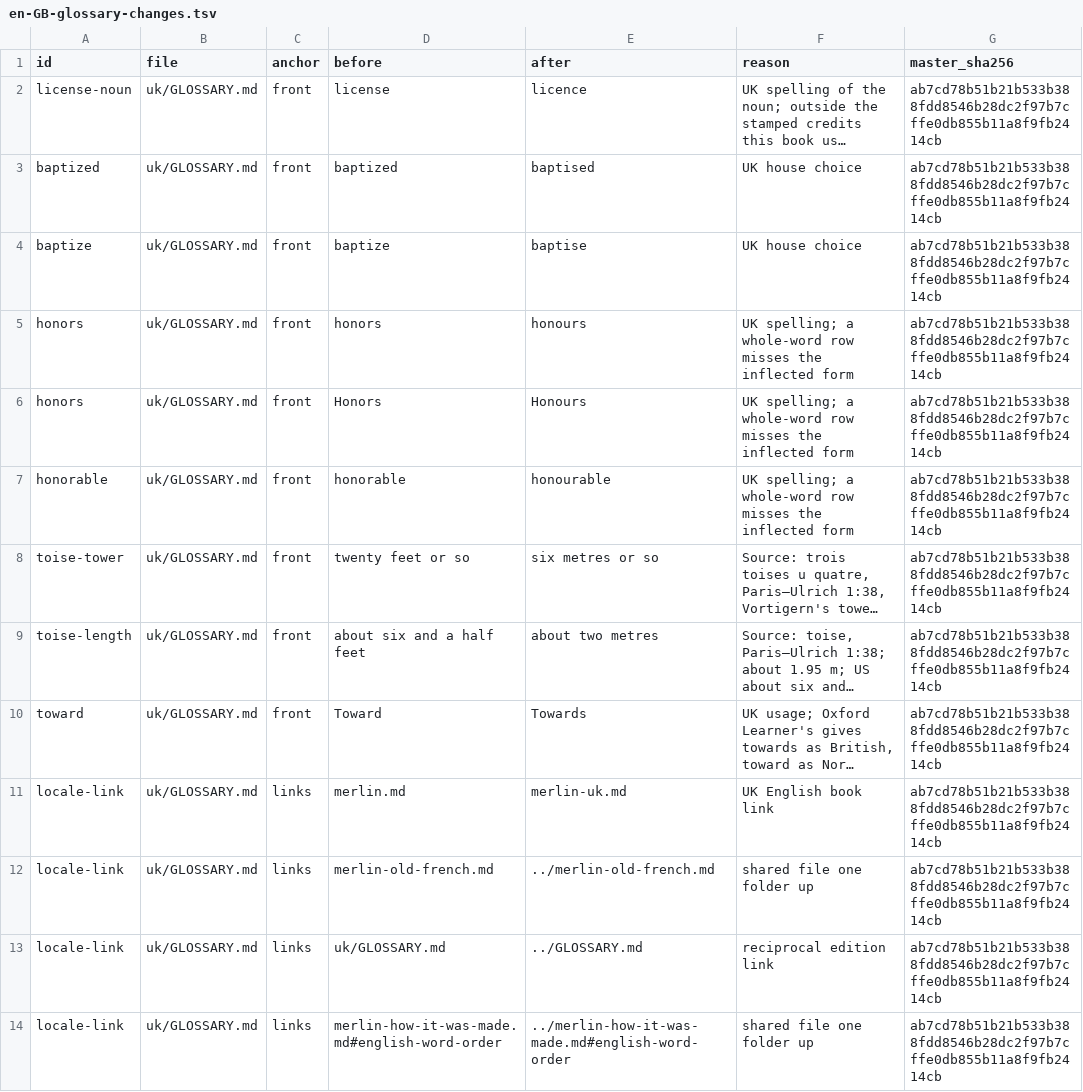
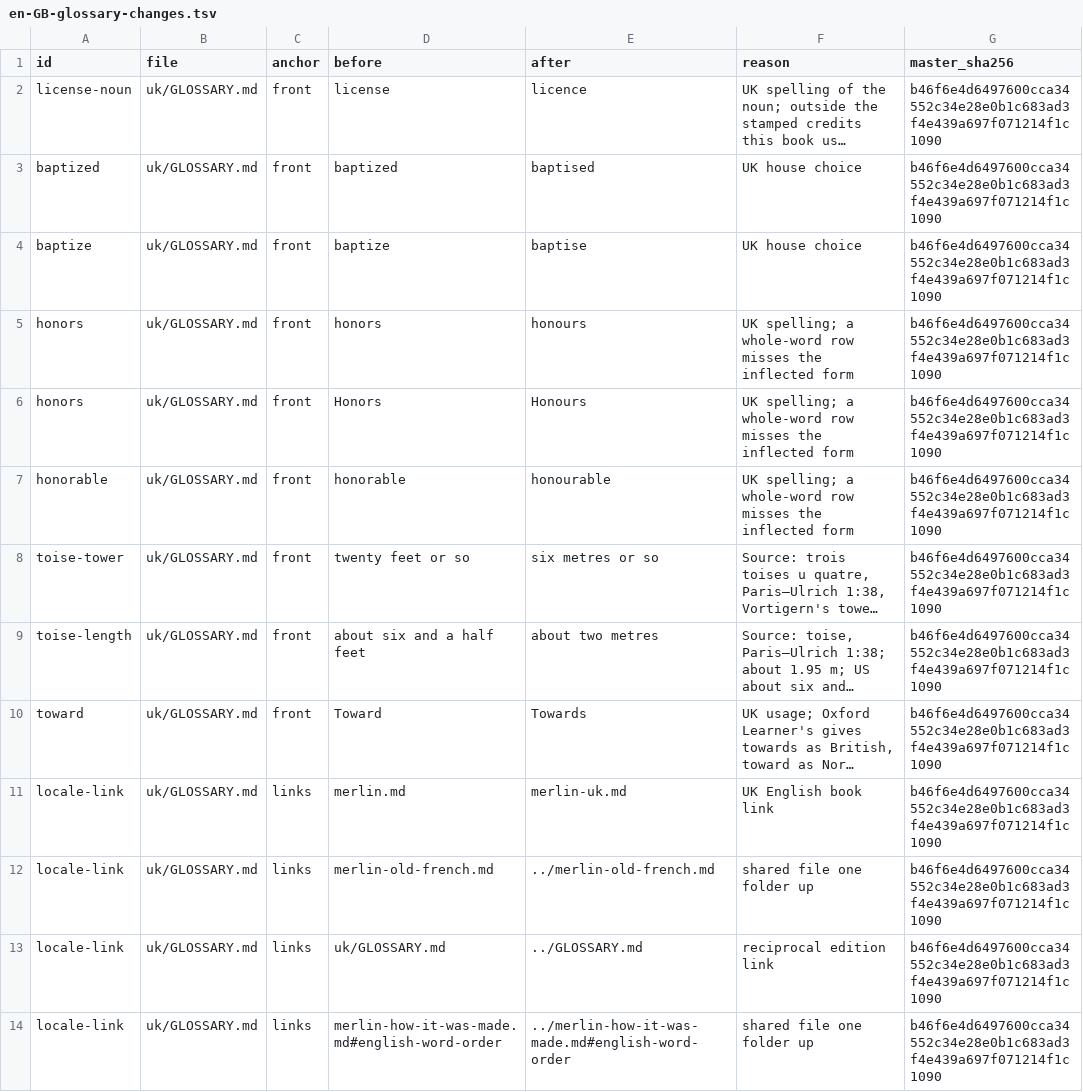
Before and after one commit to ryanallen/leaftext, a TSV file: docs/08-examples/merlin/locales/en-GB-glossary-changes.tsv, drawn as a sheet; only a part is shown; long unchanged cells end in …; the diff covers the shown part only; the diff names each change by its address in the sheet, - before the commit and + after, or states it on an @@ line.

```diff
--- a/docs/08-examples/merlin/locales/en-GB-glossary-changes.tsv
+++ b/docs/08-examples/merlin/locales/en-GB-glossary-changes.tsv
-G2:G14 (master_sha256): ab7cd78b51b21b533b388fdd8546b28dc2f97b7cffe0db855b11a8f9fb2414cb
+G2:G14 (master_sha256): b46f6e4d6497600cca34552c34e28e0b1c683ad3f4e439a697f071214f1c1090
```
Also changed, not shown: 12 edited cells elsewhere in this file, docs/08-examples/merlin/locales/en-GB-changes.tsv, 20 other files.
